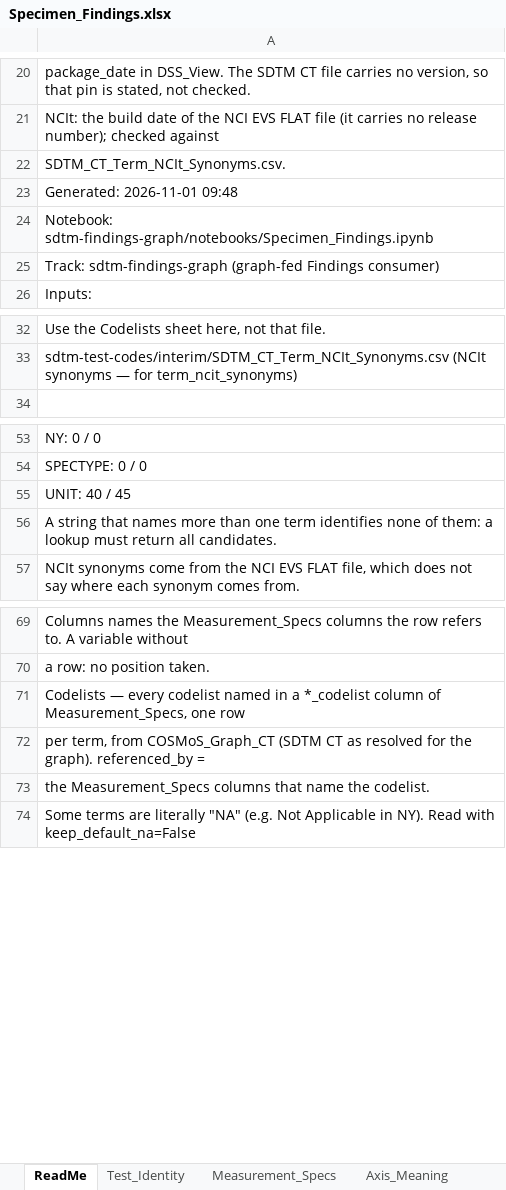
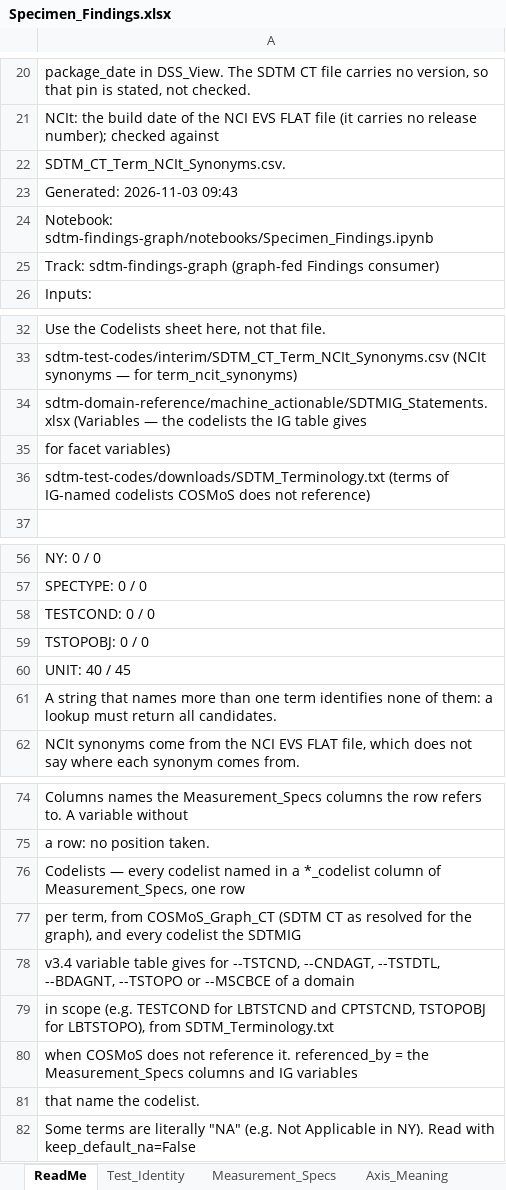
Before and after one commit to kerfors/cdisc-for-ai, an Excel workbook: sdtm-findings-graph/machine_actionable/Specimen_Findings.xlsx, sheet ReadMe, drawn as a sheet; only a part is shown, gaps mark what is left out; values as stored, in another font and other column widths than the file's, no borders; addresses are those after the commit; the diff names each change by its address in the sheet, - before the commit and + after, or states it on an @@ line.

```diff
--- a/sdtm-findings-graph/machine_actionable/Specimen_Findings.xlsx (sheet ReadMe)
+++ b/sdtm-findings-graph/machine_actionable/Specimen_Findings.xlsx (sheet ReadMe)
-A23: Generated: 2026-11-01 09:48
+A23: Generated: 2026-11-03 09:43
+row 34: sdtm-domain-reference/machine_actionable/SDTMIG_Statements.xlsx (Variables — the codelists the IG table gives
+row 35: for facet variables)
+row 36: sdtm-test-codes/downloads/SDTM_Terminology.txt (terms of IG-named codelists COSMoS does not reference)
+row 58: TESTCOND: 0 / 0
+row 59: TSTOPOBJ: 0 / 0
-A77: …for the graph). referenced_by =
+A77: …for the graph), and every codelist the SDTMIG
-A78: the Measurement_Specs columns that name the codelist.
+A78: v3.4 variable table gives for --TSTCND, --CNDAGT, --TSTDTL, --BDAGNT, --TSTOPO or --MSCBCE of a domain
+row 79: in scope (e.g. TESTCOND for LBTSTCND and CPTSTCND, TSTOPOBJ for LBTSTOPO), from SDTM_Terminology.txt
+row 80: when COSMoS does not reference it. referenced_by = the Measurement_Specs columns and IG variables
+row 81: that name the codelist.
```
Also changed, not shown: sheet Codelists, sheet Provenance, sdtm-findings-graph/machine_actionable/Domain_Coverage.xlsx, sdtm-findings-graph/machine_actionable/Immunogenicity_Findings.xlsx, 7 other files.
